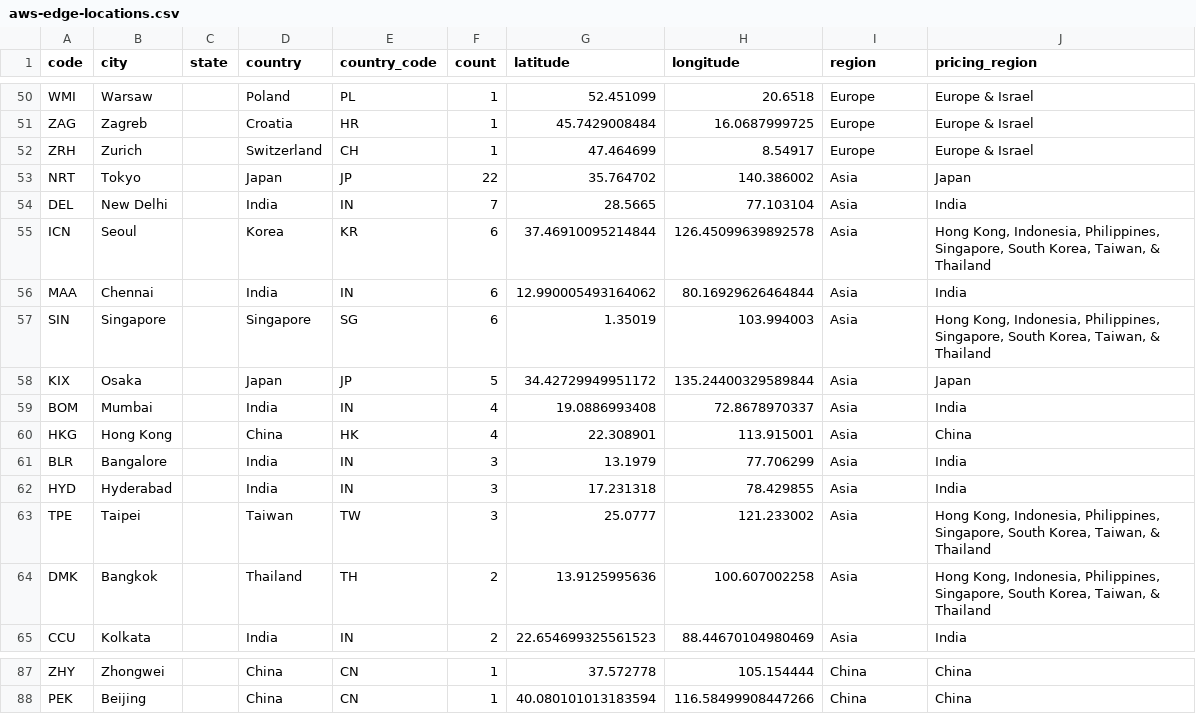
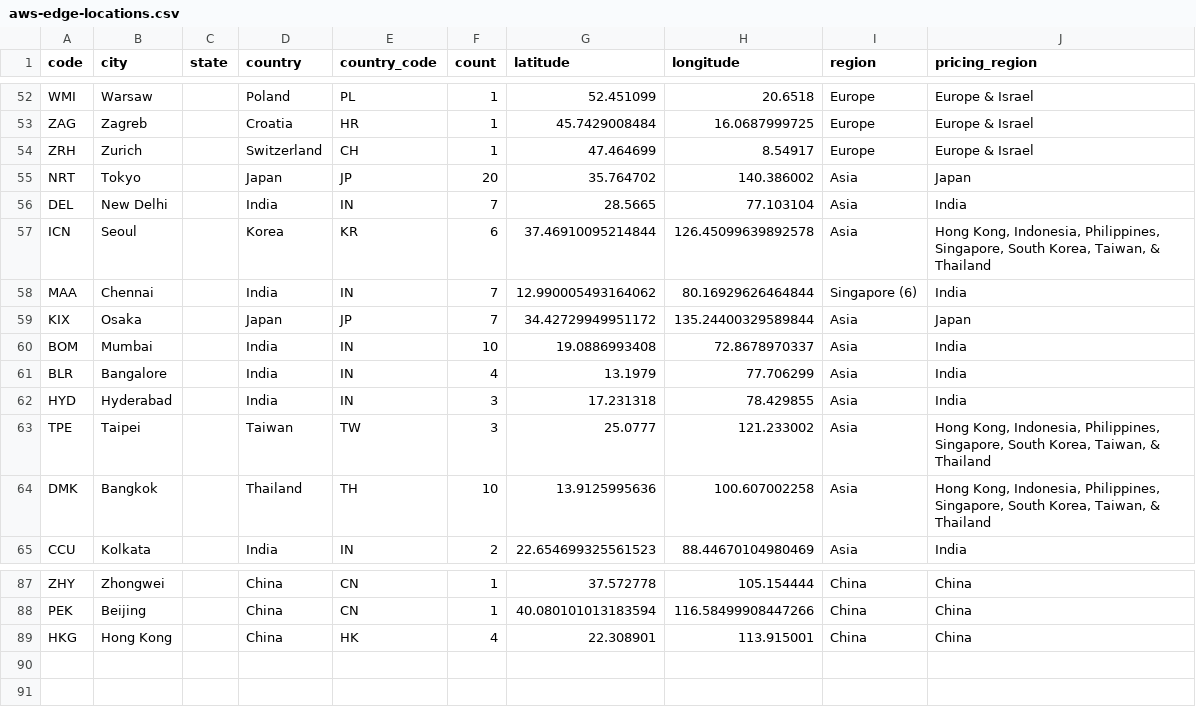
Before and after one commit to tobilg/aws-edge-locations, a CSV file: dist/aws-edge-locations.csv, drawn as a sheet; only a part is shown, gaps mark what is left out; the diff covers the shown part only.

```diff
--- a/dist/aws-edge-locations.csv
+++ b/dist/aws-edge-locations.csv
@@ -52,14 +54,12 @@ ZAG,Zagreb,,Croatia,HR,1,45.7429008484,16.0687999725,Europe,"Europe & Israel"
 ZRH,Zurich,,Switzerland,CH,1,47.464699,8.54917,Europe,"Europe & Israel"
-NRT,Tokyo,,Japan,JP,22,35.764702,140.386002,Asia,"Japan"
+NRT,Tokyo,,Japan,JP,20,35.764702,140.386002,Asia,"Japan"
 DEL,New Delhi,,India,IN,7,28.5665,77.103104,Asia,"India"
 ICN,Seoul,,Korea,KR,6,37.46910095214844,126.45099639892578,Asia,"Hong Kong, Indonesia,  Philippines, Singapore, South Korea, Taiwan, & Thailand"
-MAA,Chennai,,India,IN,6,12.990005493164062,80.16929626464844,Asia,"India"
-SIN,Singapore,,Singapore,SG,6,1.35019,103.994003,Asia,"Hong Kong, Indonesia,  Philippines, Singapore, South Korea, Taiwan, & Thailand"
-KIX,Osaka,,Japan,JP,5,34.42729949951172,135.24400329589844,Asia,"Japan"
-BOM,Mumbai,,India,IN,4,19.0886993408,72.8678970337,Asia,"India"
-HKG,Hong Kong,,China,HK,4,22.308901,113.915001,Asia,"China"
-BLR,Bangalore,,India,IN,3,13.1979,77.706299,Asia,"India"
+MAA,Chennai,,India,IN,7,12.990005493164062,80.16929626464844,Singapore (6),"India"
+KIX,Osaka,,Japan,JP,7,34.42729949951172,135.24400329589844,Asia,"Japan"
+BOM,Mumbai,,India,IN,10,19.0886993408,72.8678970337,Asia,"India"
+BLR,Bangalore,,India,IN,4,13.1979,77.706299,Asia,"India"
 HYD,Hyderabad,,India,IN,3,17.231318,78.429855,Asia,"India"
 TPE,Taipei,,Taiwan,TW,3,25.0777,121.233002,Asia,"Hong Kong, Indonesia,  Philippines, Singapore, South Korea, Taiwan, & Thailand"
-DMK,Bangkok,,Thailand,TH,2,13.9125995636,100.607002258,Asia,"Hong Kong, Indonesia,  Philippines, Singapore, South Korea, Taiwan, & Thailand"
+DMK,Bangkok,,Thailand,TH,10,13.9125995636,100.607002258,Asia,"Hong Kong, Indonesia,  Philippines, Singapore, South Korea, Taiwan, & Thailand"
 CCU,Kolkata,,India,IN,2,22.654699325561523,88.44670104980469,Asia,"India"
@@ -88 +88,2 @@ ZHY,Zhongwei,,China,CN,1,37.572778,105.154444,China,"China"
 PEK,Beijing,,China,CN,1,40.080101013183594,116.58499908447266,China,"China"
+HKG,Hong Kong,,China,HK,4,22.308901,113.915001,China,"China"
```
Also changed, not shown: 2 added rows and 24 edited cells elsewhere in this file, 4 other files.
